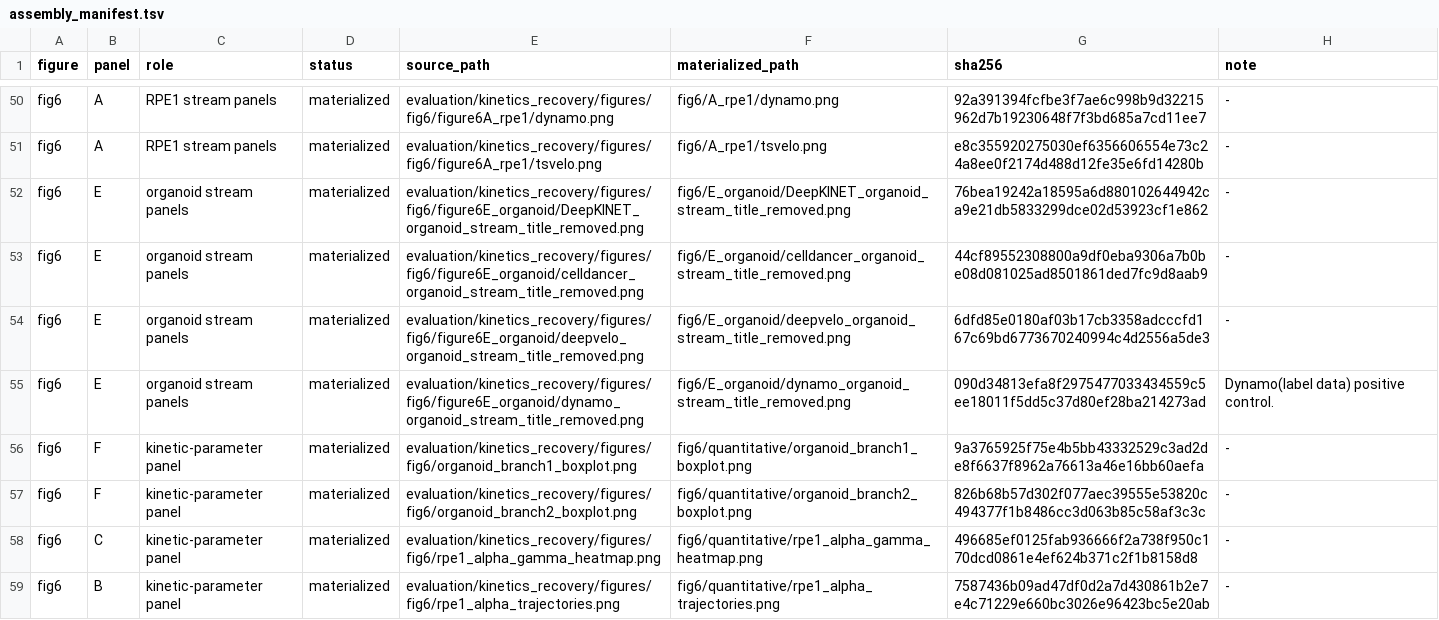
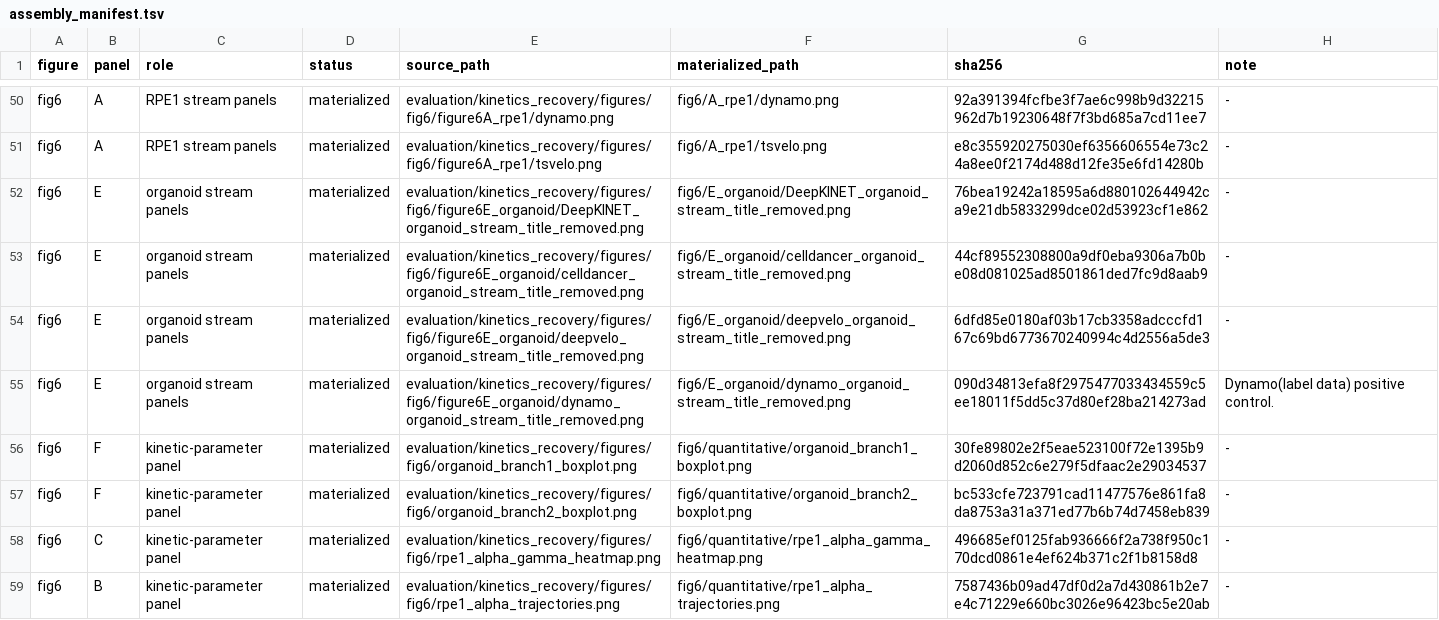
Before and after one commit to Tomorin259/benchmark_repository, a TSV file: figures/assembly/assembly_manifest.tsv, drawn as a sheet; only a part is shown, gaps mark what is left out.

```diff
--- a/figures/assembly/assembly_manifest.tsv
+++ b/figures/assembly/assembly_manifest.tsv
@@ -55,4 +55,4 @@ fig6	E	organoid stream panels	materialized	evaluation/kinetics_recovery/figures/
 fig6	E	organoid stream panels	materialized	evaluation/kinetics_recovery/figures/fig6/figure6E_organoid/dynamo_organoid_stream_title_removed.png	fig6/E_organoid/dynamo_organoid_stream_title_removed.png	090d34813efa8f2975477033434559c5ee18011f5dd5c37d80ef28ba214273ad	Dynamo(label data) positive control.
-fig6	F	kinetic-parameter panel	materialized	evaluation/kinetics_recovery/figures/fig6/organoid_branch1_boxplot.png	fig6/quantitative/organoid_branch1_boxplot.png	9a3765925f75e4b5bb43332529c3ad2de8f6637f8962a76613a46e16bb60aefa	-
-fig6	F	kinetic-parameter panel	materialized	evaluation/kinetics_recovery/figures/fig6/organoid_branch2_boxplot.png	fig6/quantitative/organoid_branch2_boxplot.png	826b68b57d302f077aec39555e53820c494377f1b8486cc3d063b85c58af3c3c	-
+fig6	F	kinetic-parameter panel	materialized	evaluation/kinetics_recovery/figures/fig6/organoid_branch1_boxplot.png	fig6/quantitative/organoid_branch1_boxplot.png	30fe89802e2f5eae523100f72e1395b9d2060d852c6e279f5dfaac2e29034537	-
+fig6	F	kinetic-parameter panel	materialized	evaluation/kinetics_recovery/figures/fig6/organoid_branch2_boxplot.png	fig6/quantitative/organoid_branch2_boxplot.png	bc533cfe723791cad11477576e861fa8da8753a31a371ed77b6b74d7458eb839	-
 fig6	C	kinetic-parameter panel	materialized	evaluation/kinetics_recovery/figures/fig6/rpe1_alpha_gamma_heatmap.png	fig6/quantitative/rpe1_alpha_gamma_heatmap.png	496685ef0125fab936666f2a738f950c170dcd0861e4ef624b371c2f1b8158d8	-
```
Also changed, not shown: artifacts.tsv, 11 other files.
